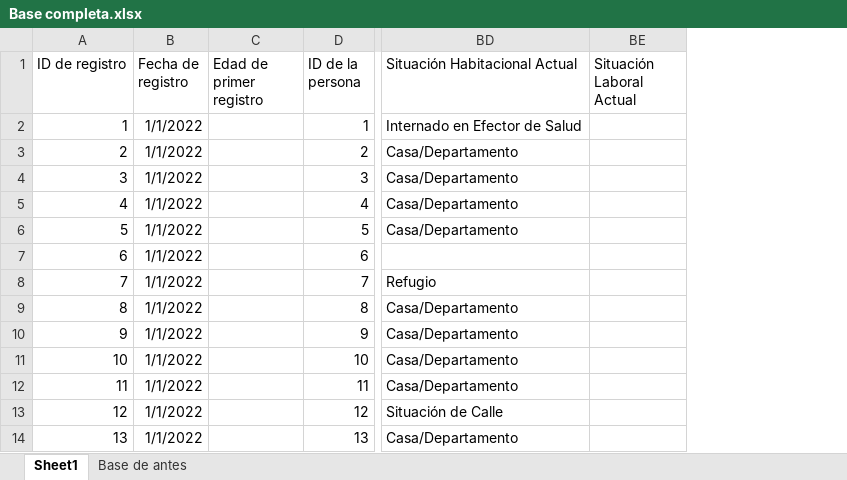
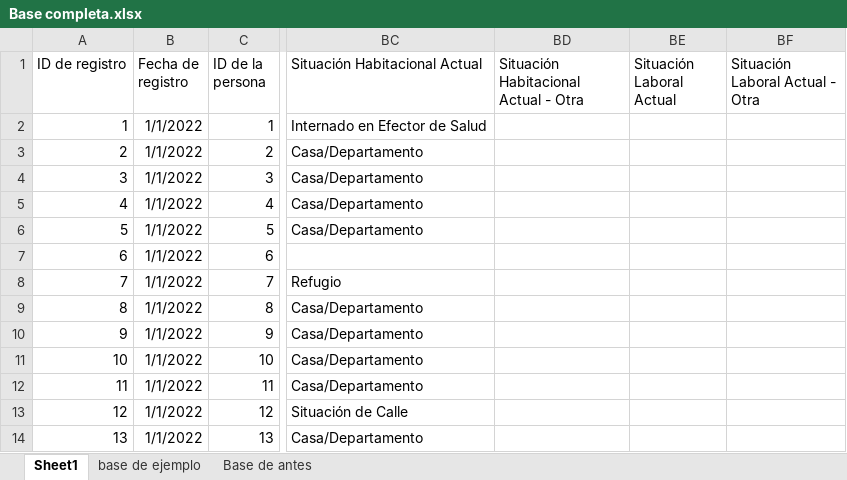
Before and after one commit to alfonsinabadin/bioestadistica2024, an Excel workbook: Shiny_definitiva/Base completa.xlsx, sheet Sheet1, drawn as a sheet; only a part is shown, gaps mark what is left out; values as stored, in another font and other column widths than the file's, no borders; charts and pictures and conditional formats not drawn; removed rows and columns are numbered as before the commit, all else as after; the diff names each change by its address in the sheet, - before the commit and + after, or states it on an @@ line.

```diff
--- a/Shiny_definitiva/Base completa.xlsx (sheet Sheet1)
+++ b/Shiny_definitiva/Base completa.xlsx (sheet Sheet1)
+sheet tab: base de ejemplo
-column C (Edad de primer registro), empty
+column BD, row 1: Situación Habitacional Actual - Otra
+column BF (Situación Laboral Actual - Otra), empty
```
Also changed, not shown: charts or pictures, 2 other files.
